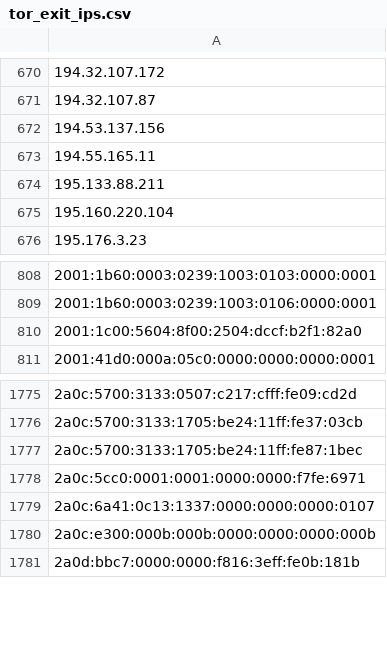
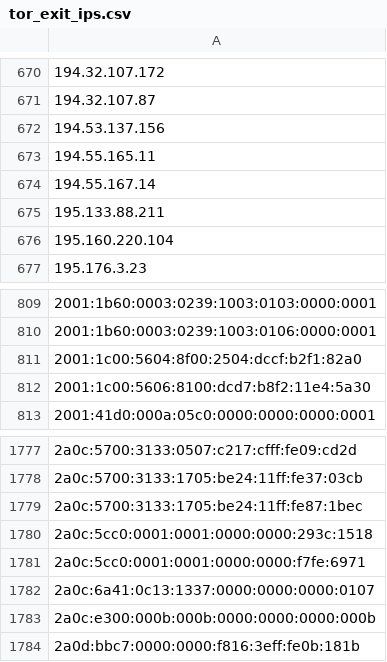
Before and after one commit to nullwhire/tor-watchlist, a CSV file: data/tor_exit_ips.csv, drawn as a sheet; only a part is shown, gaps mark what is left out; the diff names each change by its address in the sheet, - before the commit and + after, or states it on an @@ line.

```diff
--- a/data/tor_exit_ips.csv
+++ b/data/tor_exit_ips.csv
+row 674: 194.55.167.14
+row 812: 2001:1c00:5606:8100:dcd7:b8f2:11e4:5a30
+row 1780: 2a0c:5cc0:0001:0001:0000:0000:293c:1518
```
Also changed, not shown: 1 other file.
